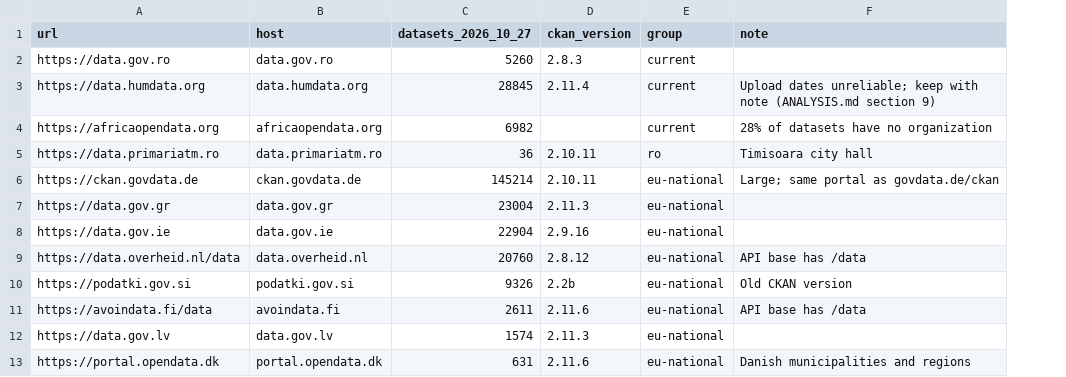
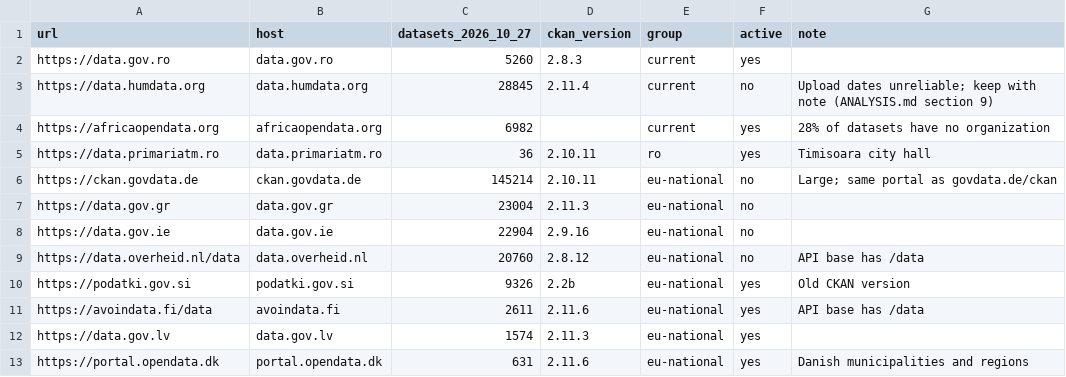
Before and after one commit to gov2-ro/ckan-explorer, a CSV file: docs/reference/portals-selected.csv, drawn as a sheet; the diff names each change by its address in the sheet, - before the commit and + after, or states it on an @@ line.

```diff
--- a/docs/reference/portals-selected.csv
+++ b/docs/reference/portals-selected.csv
+column F (active), rows 2-13: yes | no | yes | yes | no | no | no | no | yes | yes | yes | yes
```
Also changed, not shown: 16 other files.
